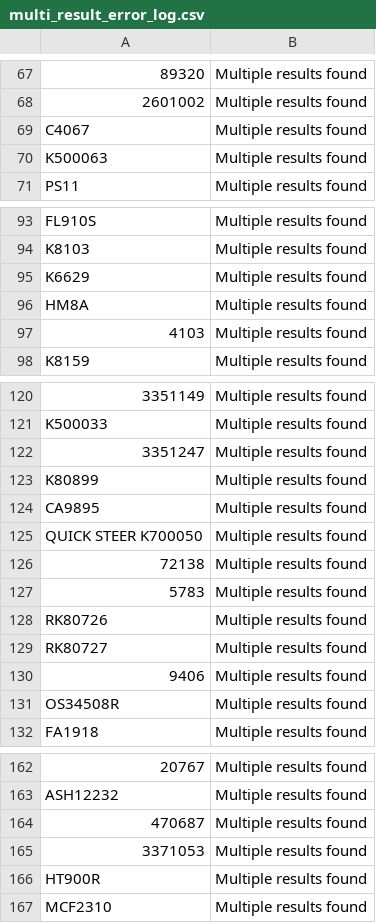
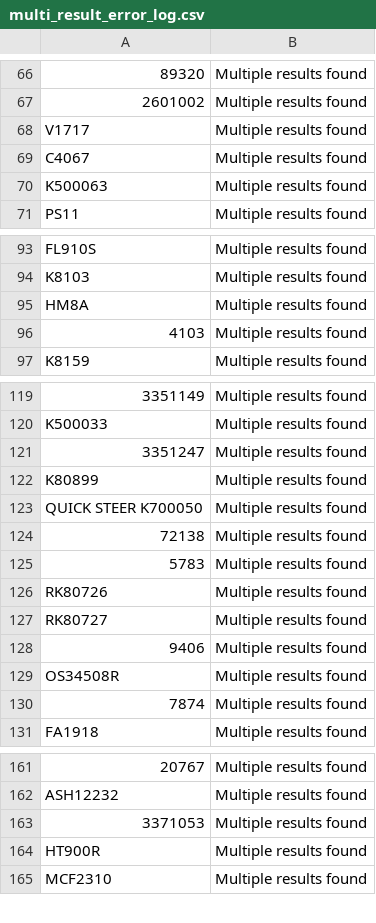
Before and after one commit to BrandonTrapp88/rockauto, a CSV file: multi_result_error_log.csv, drawn as a sheet; only a part is shown, gaps mark what is left out; removed rows and columns are numbered as before the commit, all else as after; the diff covers the shown part only; the diff names each change by its address in the sheet, - before the commit and + after, or states it on an @@ line.

```diff
--- a/multi_result_error_log.csv
+++ b/multi_result_error_log.csv
+row 68: V1717 | Multiple results found
-row 95: K6629 | Multiple results found
-row 124: CA9895 | Multiple results found
+row 130: 7874 | Multiple results found
-row 164: 470687 | Multiple results found
```
Also changed, not shown: 13 added rows, 26 removed rows and 2 edited cells elsewhere in this file, not_found_error_log.csv, 1 other file.
